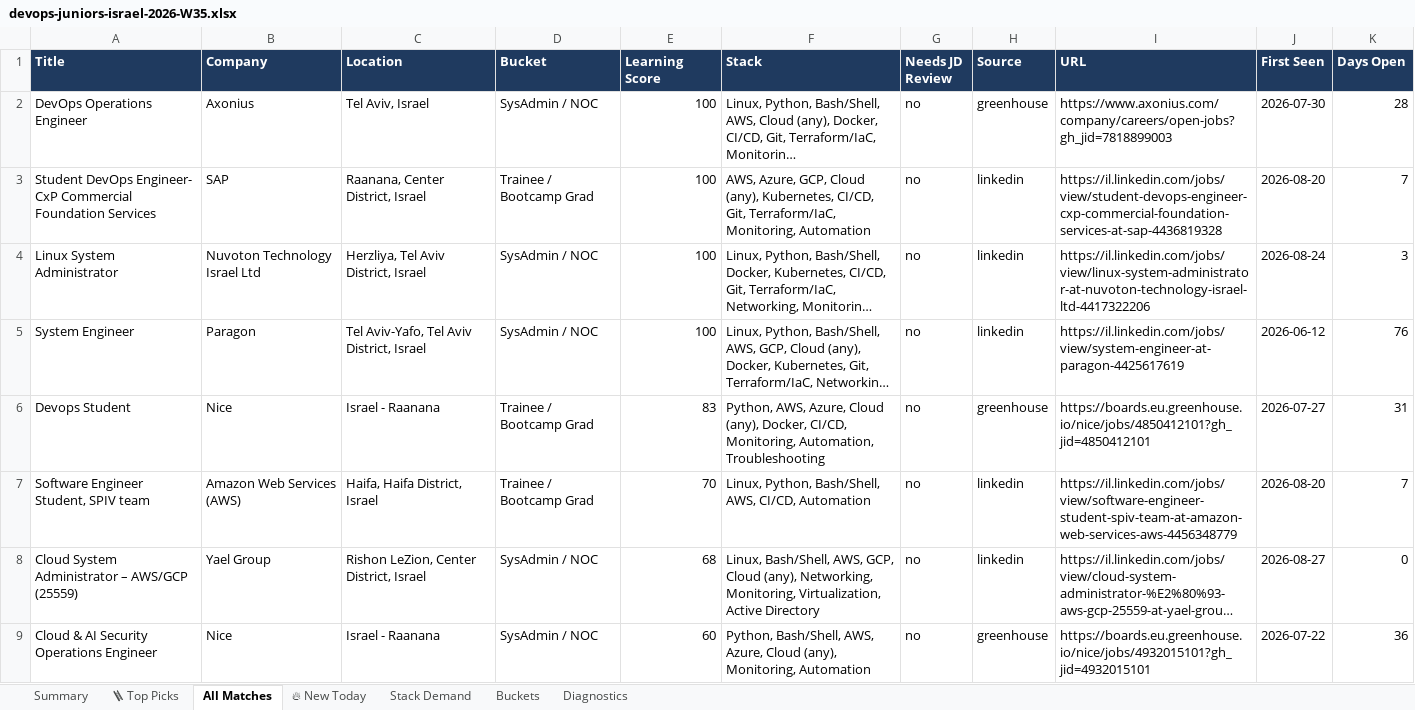
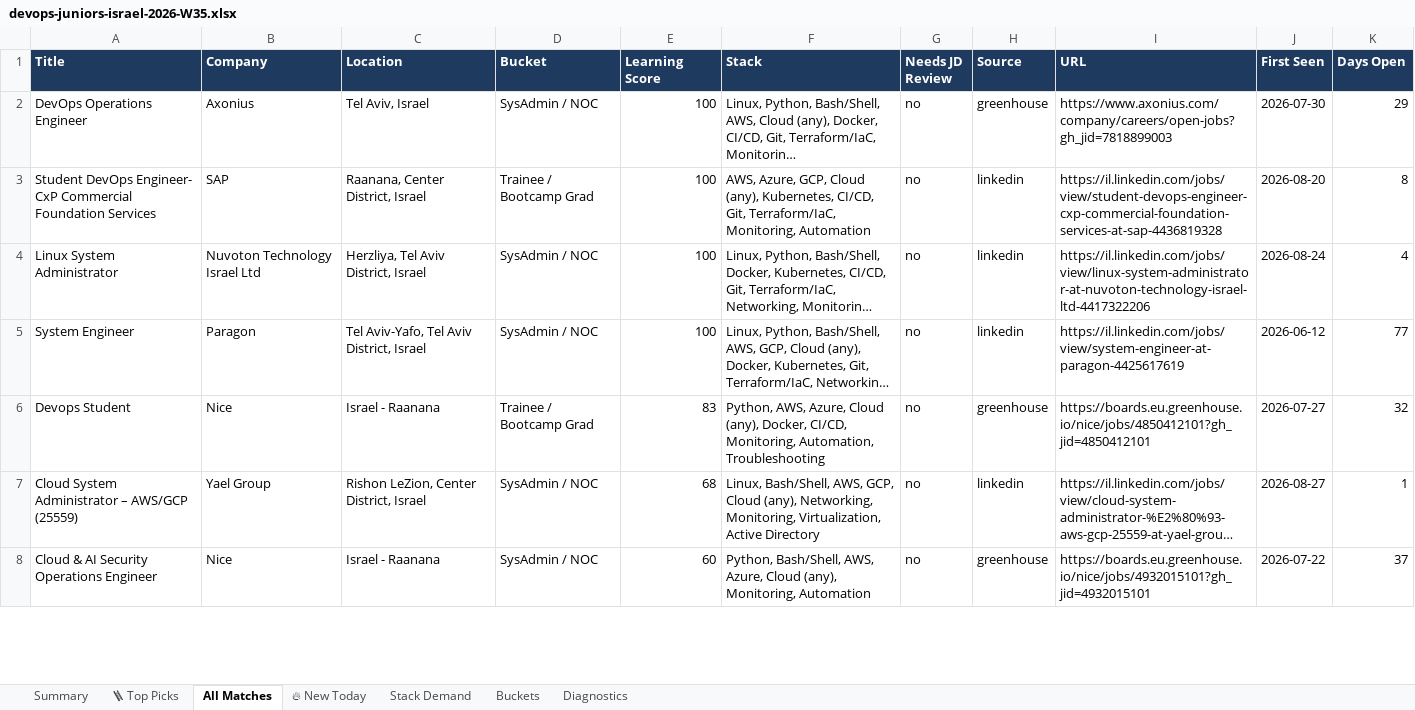
Before and after one commit to OrelBello/devops-market-data, an Excel workbook: reports/devops-juniors-israel-2026-W35.xlsx, sheet All Matches, drawn as a sheet; only a part is shown; long unchanged cells end in …; values as stored, in another font and other column widths than the file's, no borders; removed rows and columns are numbered as before the commit, all else as after; the diff covers the shown part only; the diff names each change by its address in the sheet, - before the commit and + after, or states it on an @@ line.

```diff
--- a/reports/devops-juniors-israel-2026-W35.xlsx (sheet All Matches)
+++ b/reports/devops-juniors-israel-2026-W35.xlsx (sheet All Matches)
-K2 (Days Open): 28
+K2 (Days Open): 29
-K3 (Days Open): 7
+K3 (Days Open): 8
-K4 (Days Open): 3
+K4 (Days Open): 4
-K5 (Days Open): 76
+K5 (Days Open): 77
-K6 (Days Open): 31
+K6 (Days Open): 32
-row 7: Software Engineer Student, SPIV team | Amazon Web Services (AWS) | Haifa, Haifa District, Israel | Trainee / Bootcamp Grad | 70 | Linux, Python, Bash/Shell, AWS, CI/CD, Automation | no | linkedin | https://il.linkedin.com/jobs/view/software-engineer-student-spiv-team-at-amazon-web-services-aws-4456348779 | 2026-08-20 | 7
-K7 (Days Open): 0
+K7 (Days Open): 1
-K8 (Days Open): 36
+K8 (Days Open): 37
```
Also changed, not shown: 19 added rows, 7 removed rows and 24 edited cells elsewhere in this sheet, sheet 🪜 Top Picks, sheet 🔥 New Today, sheet Stack Demand, sheet Summary, sheet Buckets, sheet Diagnostics, reports/devops-jobs-israel-2026-W35.xlsx, reports/devops-jobs-israel-latest.xlsx, 11 other files.
